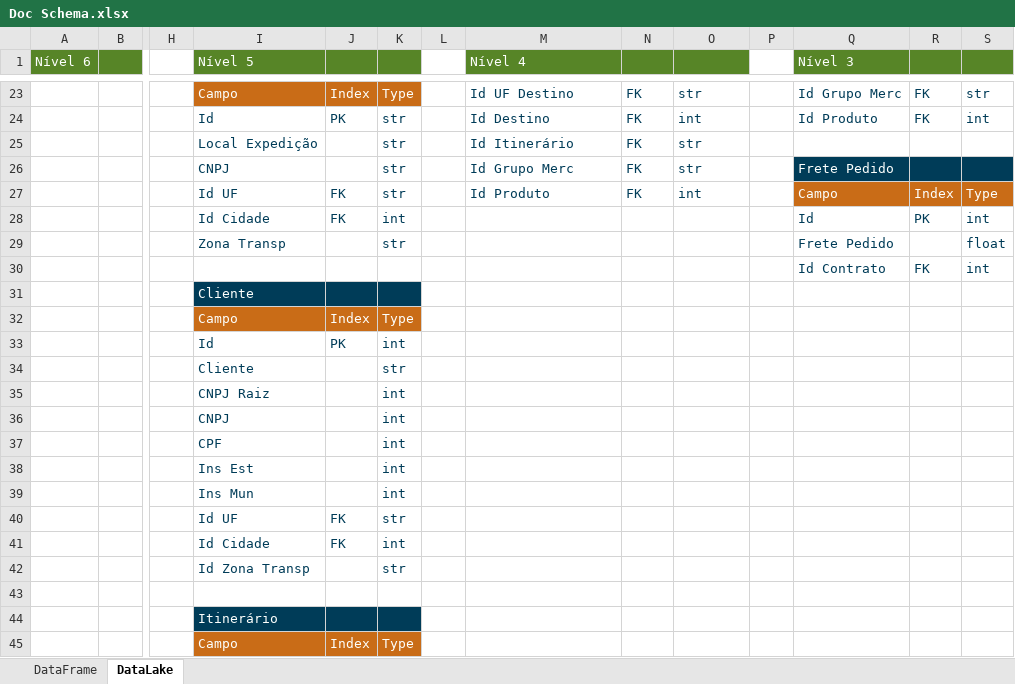
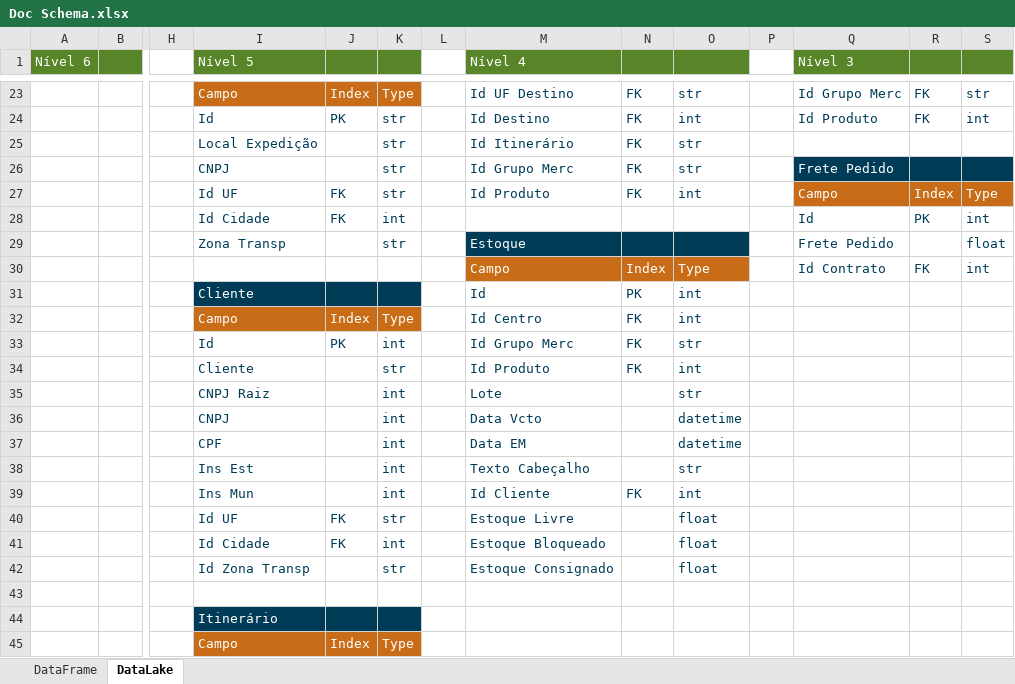
Before and after one commit to MateusKasuya/ETL_company, an Excel workbook: Docs/Doc Schema.xlsx, sheet DataLake, drawn as a sheet; only a part is shown, gaps mark what is left out; values as stored, in another font and other column widths than the file's, no borders; removed rows and columns are numbered as before the commit, all else as after; rows hold the shown columns only; the diff names each change by its address in the sheet, - before the commit and + after, or states it on an @@ line.

```diff
--- a/Docs/Doc Schema.xlsx (sheet DataLake)
+++ b/Docs/Doc Schema.xlsx (sheet DataLake)
-M29 (Nível 4): (empty)
+M29 (Nível 4): Estoque
-M29:O29 fill: none
+M29:O29 fill: #003C58
-M30 (Nível 4): (empty)
+M30 (Nível 4): Campo
-M30:O30 fill: none
+M30:O30 fill: #C96C17
-N30: (empty)
+N30: Index
-O30: (empty)
+O30: Type
-row 31:  |  |  | Cliente
+row 31:  |  |  | Cliente |  |  |  | Id | PK | int
-M32 (Nível 4): (empty)
+M32 (Nível 4): Id Centro
-N32:N34: (empty)
+N32:N34: FK
-O32: (empty)
+O32: int
-M33 (Nível 4): (empty)
+M33 (Nível 4): Id Grupo Merc
-O33: (empty)
+O33: str
-M34 (Nível 4): (empty)
+M34 (Nível 4): Id Produto
-O34: (empty)
+O34: int
-M35 (Nível 4): (empty)
+M35 (Nível 4): Lote
-O35: (empty)
+O35: str
-M36 (Nível 4): (empty)
+M36 (Nível 4): Data Vcto
-O36:O37: (empty)
+O36:O37: datetime
-M37 (Nível 4): (empty)
+M37 (Nível 4): Data EM
-M38 (Nível 4): (empty)
+M38 (Nível 4): Texto Cabeçalho
-O38: (empty)
+O38: str
-M39 (Nível 4): (empty)
+M39 (Nível 4): Id Cliente
-N39: (empty)
+N39: FK
-O39: (empty)
+O39: int
-M40 (Nível 4): (empty)
+M40 (Nível 4): Estoque Livre
-O40:O42: (empty)
+O40:O42: float
-M41 (Nível 4): (empty)
+M41 (Nível 4): Estoque Bloqueado
-M42 (Nível 4): (empty)
+M42 (Nível 4): Estoque Consignado
```
Also changed, not shown: sheet DataFrame, Data/Input/Estoque.xlsx, 8 other files.
